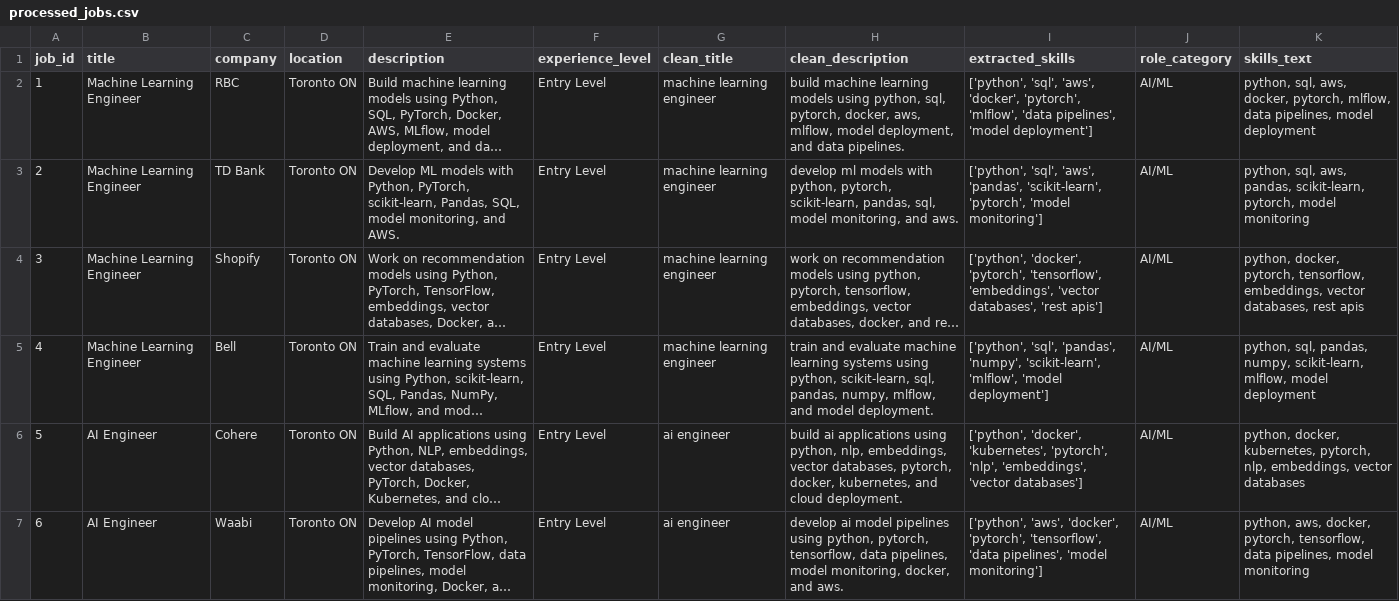
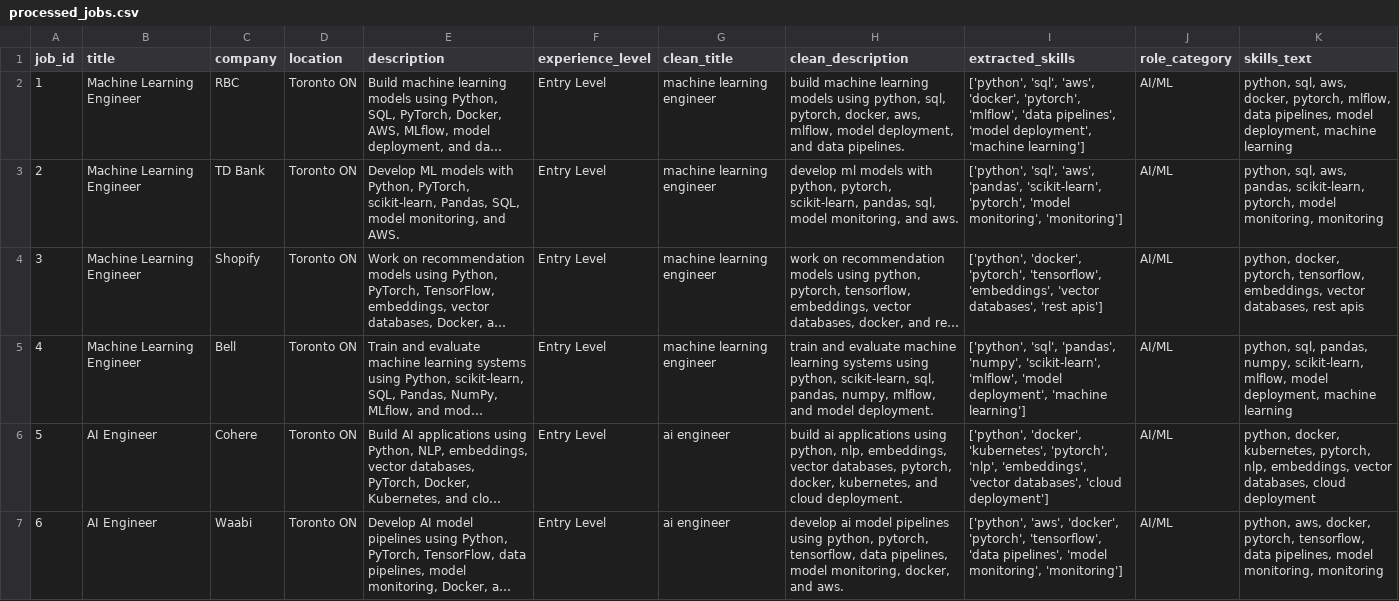
Before and after one commit to rpss30/JobLens-AI, a CSV file: data/processed/processed_jobs.csv, drawn as a sheet; only a part is shown; long unchanged cells end in …; the diff covers the shown part only; the diff names each change by its address in the sheet, - before the commit and + after, or states it on an @@ line.

Commit message:
improve role categorization and validate skill weighting

```diff
--- a/data/processed/processed_jobs.csv
+++ b/data/processed/processed_jobs.csv
-I2 (extracted_skills): …pipelines', 'model deployment']
+I2 (extracted_skills): …pipelines', 'model deployment', 'machine learning']
-K2 (skills_text): …pipelines, model deployment
+K2 (skills_text): …pipelines, model deployment, machine learning
-I3 (extracted_skills): …'pytorch', 'model monitoring']
+I3 (extracted_skills): …'pytorch', 'model monitoring', 'monitoring']
-K3 (skills_text): …pytorch, model monitoring
+K3 (skills_text): …pytorch, model monitoring, monitoring
-I5 (extracted_skills): …'mlflow', 'model deployment']
+I5 (extracted_skills): …'mlflow', 'model deployment', 'machine learning']
-K5 (skills_text): …mlflow, model deployment
+K5 (skills_text): …mlflow, model deployment, machine learning
-I6 (extracted_skills): …'embeddings', 'vector databases']
+I6 (extracted_skills): …'embeddings', 'vector databases', 'cloud deployment']
-K6 (skills_text): …embeddings, vector databases
+K6 (skills_text): …embeddings, vector databases, cloud deployment
-I7 (extracted_skills): …pipelines', 'model monitoring']
+I7 (extracted_skills): …pipelines', 'model monitoring', 'monitoring']
-K7 (skills_text): …pipelines, model monitoring
+K7 (skills_text): …pipelines, model monitoring, monitoring
```
Also changed, not shown: 35 edited cells elsewhere in this file, 1 other file.
